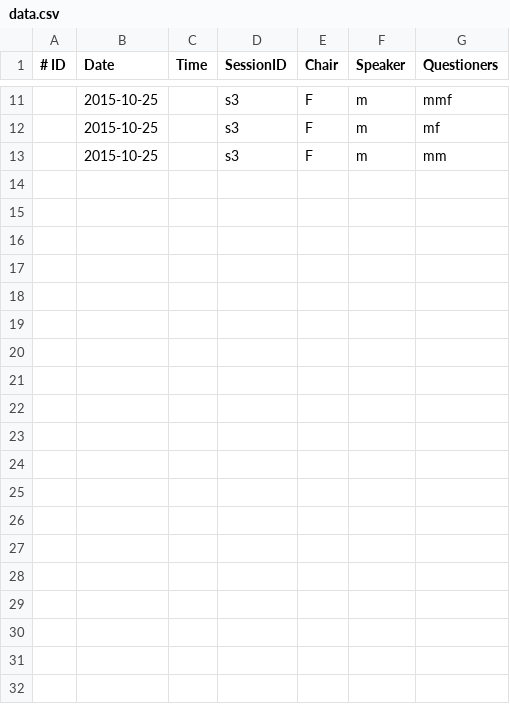
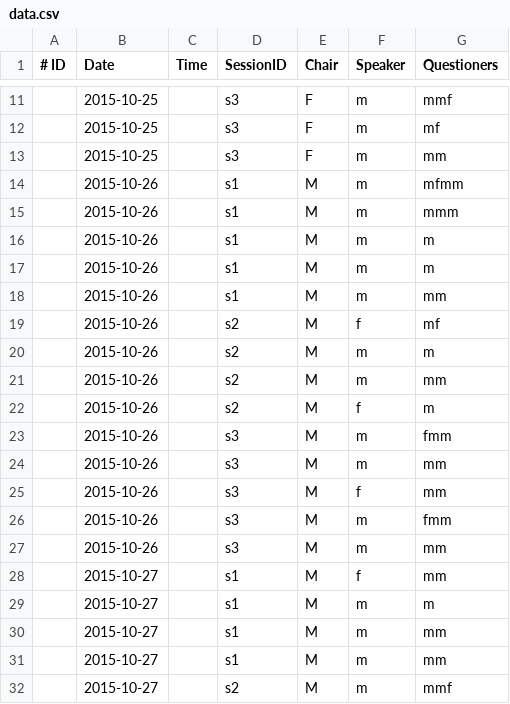
Before and after one commit to jradavenport/Gender-in-Astro, a CSV file: data/adass2015/data.csv, drawn as a sheet; only a part is shown, gaps mark what is left out; the diff covers the shown part only; the diff names each change by its address in the sheet, - before the commit and + after, or states it on an @@ line.

Commit message:
added data from days 2 and 3

```diff
--- a/data/adass2015/data.csv
+++ b/data/adass2015/data.csv
+row 14:  | 2015-10-26 |  | s1 | M | m | mfmm
+row 15:  | 2015-10-26 |  | s1 | M | m | mmm
+row 16:  | 2015-10-26 |  | s1 | M | m | m
+row 17:  | 2015-10-26 |  | s1 | M | m | m
+row 18:  | 2015-10-26 |  | s1 | M | m | mm
+row 19:  | 2015-10-26 |  | s2 | M | f | mf
+row 20:  | 2015-10-26 |  | s2 | M | m | m
+row 21:  | 2015-10-26 |  | s2 | M | m | mm
+row 22:  | 2015-10-26 |  | s2 | M | f | m
+row 23:  | 2015-10-26 |  | s3 | M | m | fmm
+row 24:  | 2015-10-26 |  | s3 | M | m | mm
+row 25:  | 2015-10-26 |  | s3 | M | f | mm
+row 26:  | 2015-10-26 |  | s3 | M | m | fmm
+row 27:  | 2015-10-26 |  | s3 | M | m | mm
+row 28:  | 2015-10-27 |  | s1 | M | f | mm
+row 29:  | 2015-10-27 |  | s1 | M | m | m
+row 30:  | 2015-10-27 |  | s1 | M | m | mm
+row 31:  | 2015-10-27 |  | s1 | M | m | mm
+row 32:  | 2015-10-27 |  | s2 | M | m | mmf
```
Also changed, not shown: 12 added rows elsewhere in this file.
